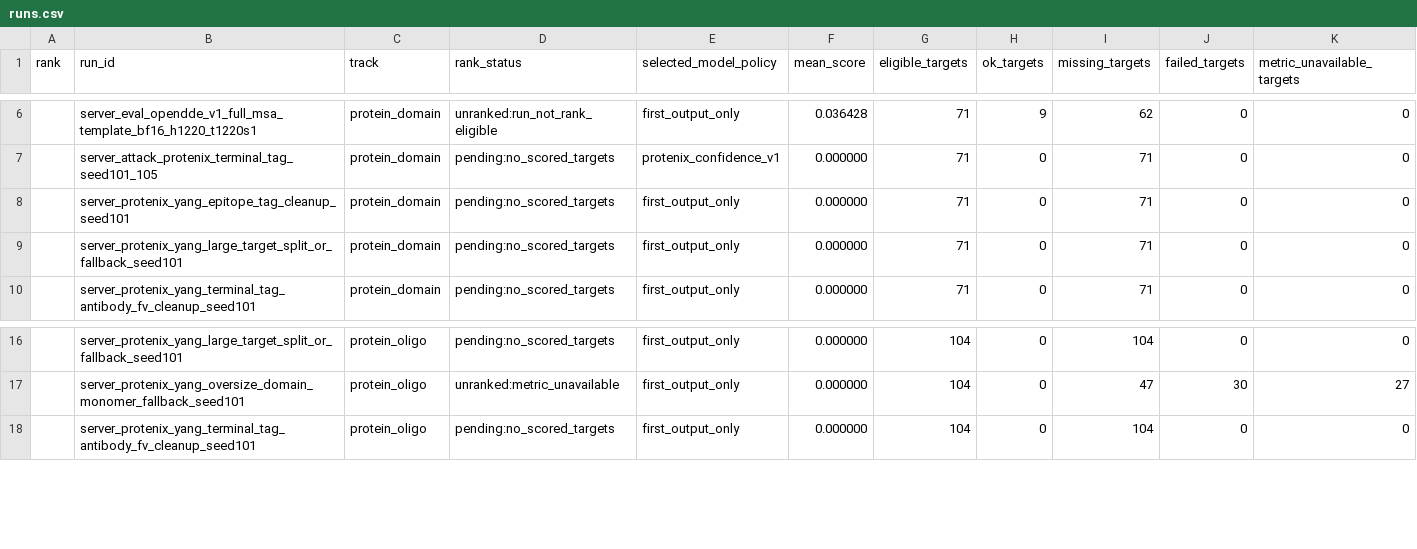
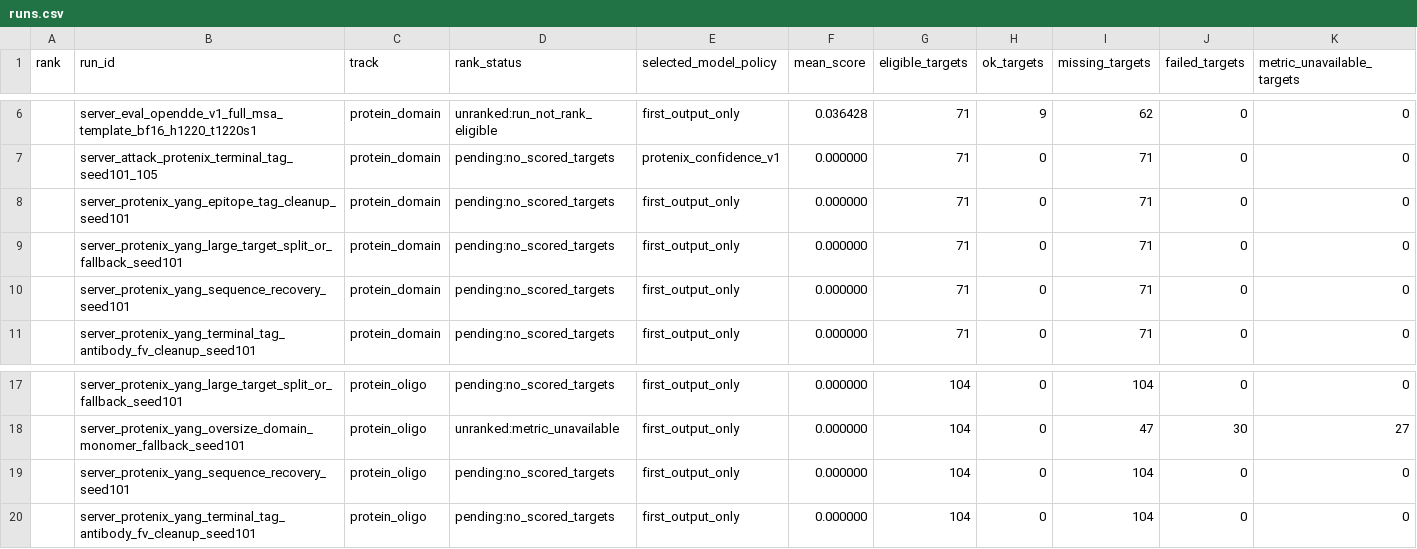
Before and after one commit to CyberDragon93/CASP-16-Autoresearch, a CSV file: leaderboards/casp16_server_protein_v1/runs.csv, drawn as a sheet; only a part is shown, gaps mark what is left out; rows hold the shown columns only; the diff names each change by its address in the sheet, - before the commit and + after, or states it on an @@ line.

Commit message:
Queue sequence recovery run

```diff
--- a/leaderboards/casp16_server_protein_v1/runs.csv
+++ b/leaderboards/casp16_server_protein_v1/runs.csv
+row 10:  | server_protenix_yang_sequence_recovery_seed101 | protein_domain | pending:no_scored_targets | first_output_only | 0.000000 | 71 | 0 | 71 | 0 | 0
+row 19:  | server_protenix_yang_sequence_recovery_seed101 | protein_oligo | pending:no_scored_targets | first_output_only | 0.000000 | 104 | 0 | 104 | 0 | 0
```
Also changed, not shown: runs/manifest.tsv, runs/status.tsv, 12 other files.
